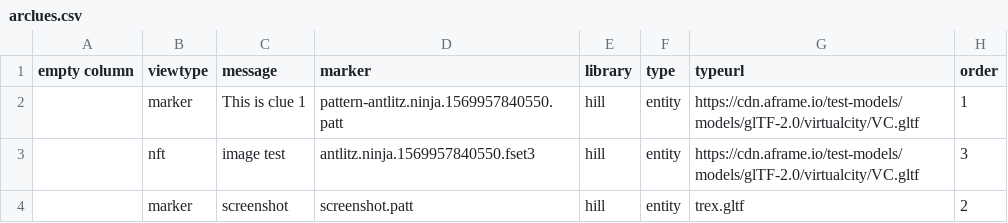
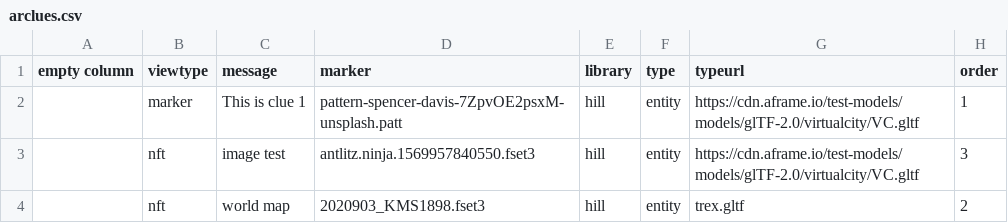
Before and after one commit to dnoneill/artest, a CSV file: _data/arclues.csv, drawn as a sheet.

```diff
--- a/_data/arclues.csv
+++ b/_data/arclues.csv
@@ -1,4 +1,4 @@
 empty column,viewtype,message,marker,library,type,typeurl,order
-,marker,This is clue 1,pattern-antlitz.ninja.1569957840550.patt,hill,entity,https://cdn.aframe.io/test-models/models/glTF-2.0/virtualcity/VC.gltf,1
+,marker,This is clue 1,pattern-spencer-davis-7ZpvOE2psxM-unsplash.patt,hill,entity,https://cdn.aframe.io/test-models/models/glTF-2.0/virtualcity/VC.gltf,1
 ,nft,image test,antlitz.ninja.1569957840550.fset3,hill,entity,https://cdn.aframe.io/test-models/models/glTF-2.0/virtualcity/VC.gltf,3
-,marker,screenshot,screenshot.patt,hill,entity,trex.gltf,2
+,nft,world map,2020903_KMS1898.fset3,hill,entity,trex.gltf,2
```
Also changed, not shown: 4 other files.
